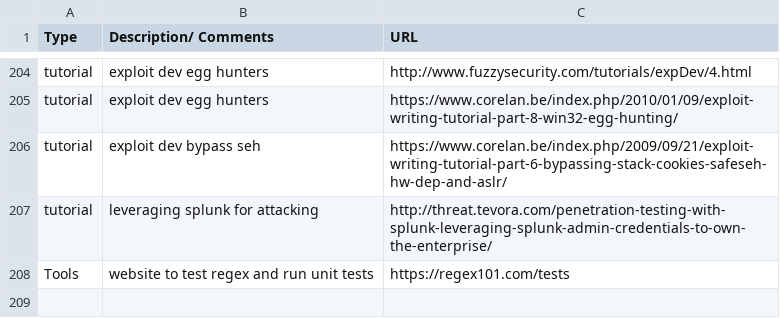
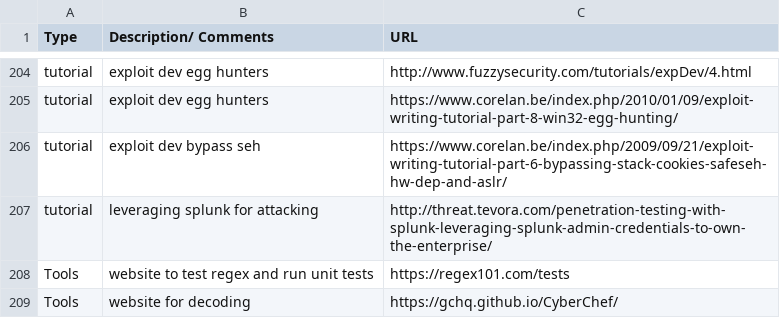
Before and after one commit to fulmetalpackets/securityLinks, a CSV file: securityLinks.csv, drawn as a sheet; only a part is shown, gaps mark what is left out.

Commit message:
Update securityLinks.csv

```diff
--- a/securityLinks.csv
+++ b/securityLinks.csv
@@ -208 +208,2 @@ tutorial, leveraging splunk for attacking, http://threat.tevora.com/penetration-
 Tools,website to test regex and run unit tests, https://regex101.com/tests
+Tools, website for decoding, https://gchq.github.io/CyberChef/
```
